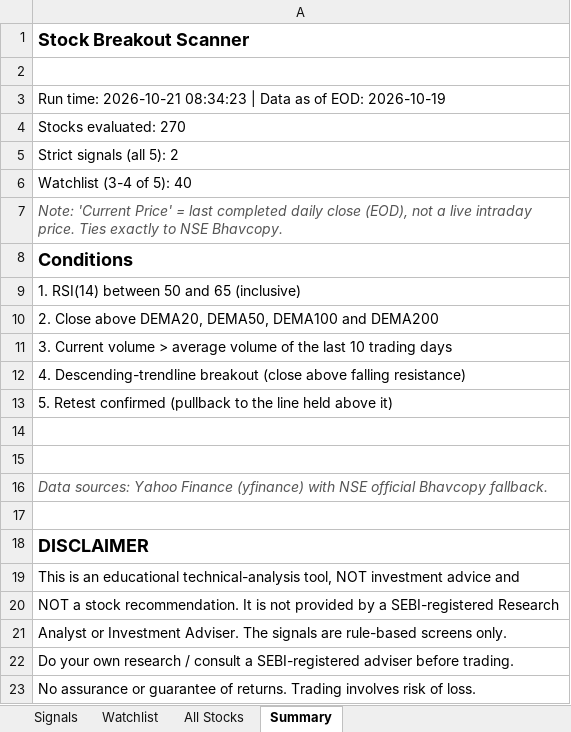
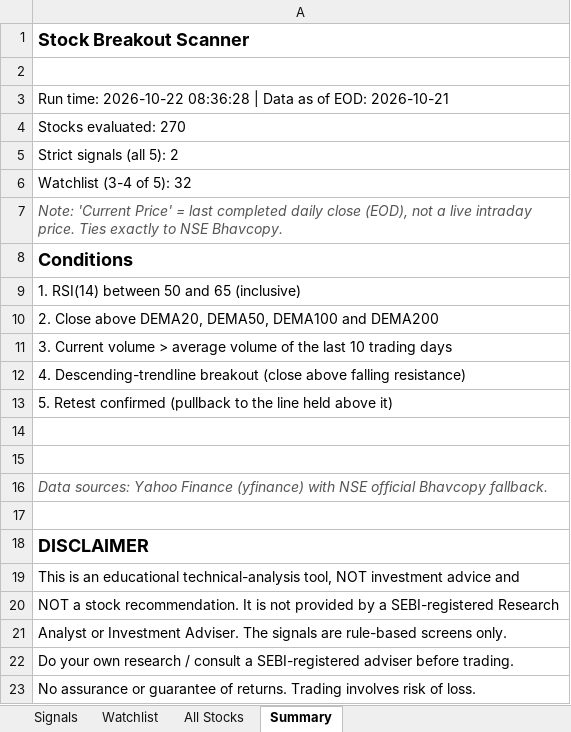
Before and after one commit to atharvagrawal28/breakout-scanner, an Excel workbook: results/latest.xlsx, sheet Summary, drawn as a sheet; values as stored, in another font and other column widths than the file's, no borders; the diff names each change by its address in the sheet, - before the commit and + after, or states it on an @@ line.

```diff
--- a/results/latest.xlsx (sheet Summary)
+++ b/results/latest.xlsx (sheet Summary)
-A3: Run time: 2026-10-21 08:34:23 | Data as of EOD: 2026-10-19
+A3: Run time: 2026-10-22 08:36:28 | Data as of EOD: 2026-10-21
-A6: Watchlist (3-4 of 5): 40
+A6: Watchlist (3-4 of 5): 32
```
Also changed, not shown: sheet All Stocks, sheet Watchlist, sheet Signals, 4 other files.
